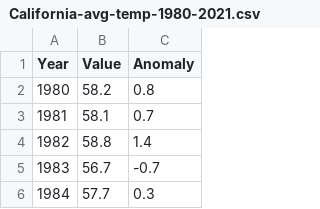
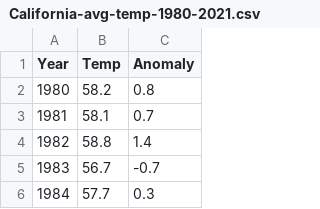
Before and after one commit to smartinez1123/csci385, a CSV file: California-avg-temp-1980-2021.csv, drawn as a sheet; only a part is shown.

```diff
--- a/California-avg-temp-1980-2021.csv
+++ b/California-avg-temp-1980-2021.csv
@@ -1,2 +1,2 @@
-Year,Value,Anomaly
+Year,Temp,Anomaly
 1980,58.2,0.8
```
Also changed, not shown: California-rain-1980-2021.csv, 2 other files.
